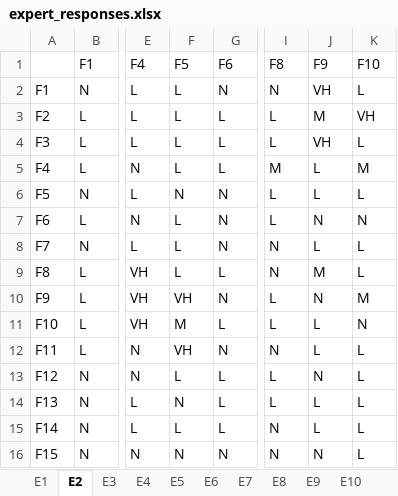
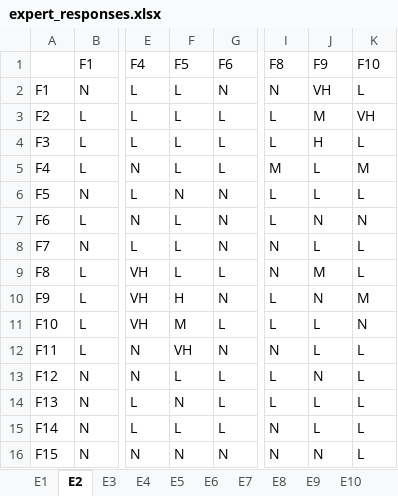
Before and after one commit to Adeelmunir158/Class_Lectures, an Excel workbook: DEMATEL analysis and review coding/expert_responses.xlsx, sheet E2, drawn as a sheet; only a part is shown, gaps mark what is left out; values as stored, in another font and other column widths than the file's, no borders; the diff names each change by its address in the sheet, - before the commit and + after, or states it on an @@ line.

```diff
--- a/DEMATEL analysis and review coding/expert_responses.xlsx (sheet E2)
+++ b/DEMATEL analysis and review coding/expert_responses.xlsx (sheet E2)
-J4 (F9): VH
+J4 (F9): H
-F10 (F5): VH
+F10 (F5): H
```
Also changed, not shown: sheet E15, sheet E6, sheet E11, sheet E1, sheet E7, sheet E12, 2 more sheets.
